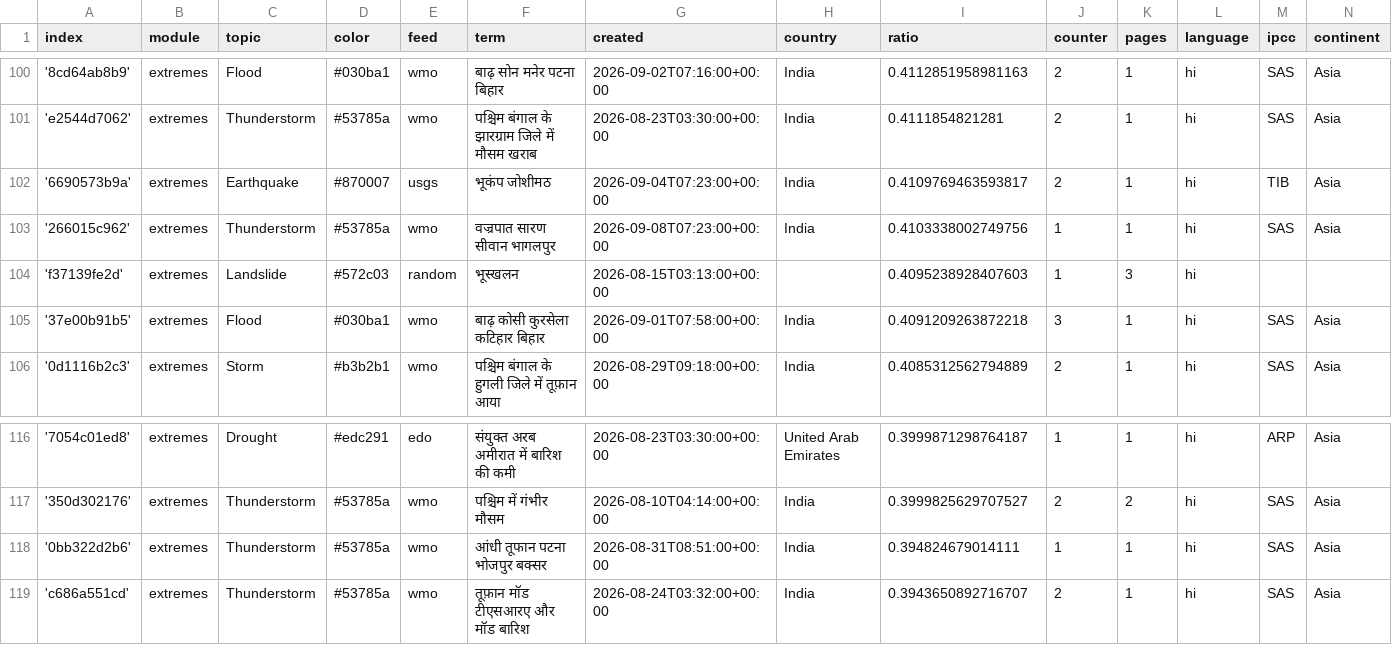
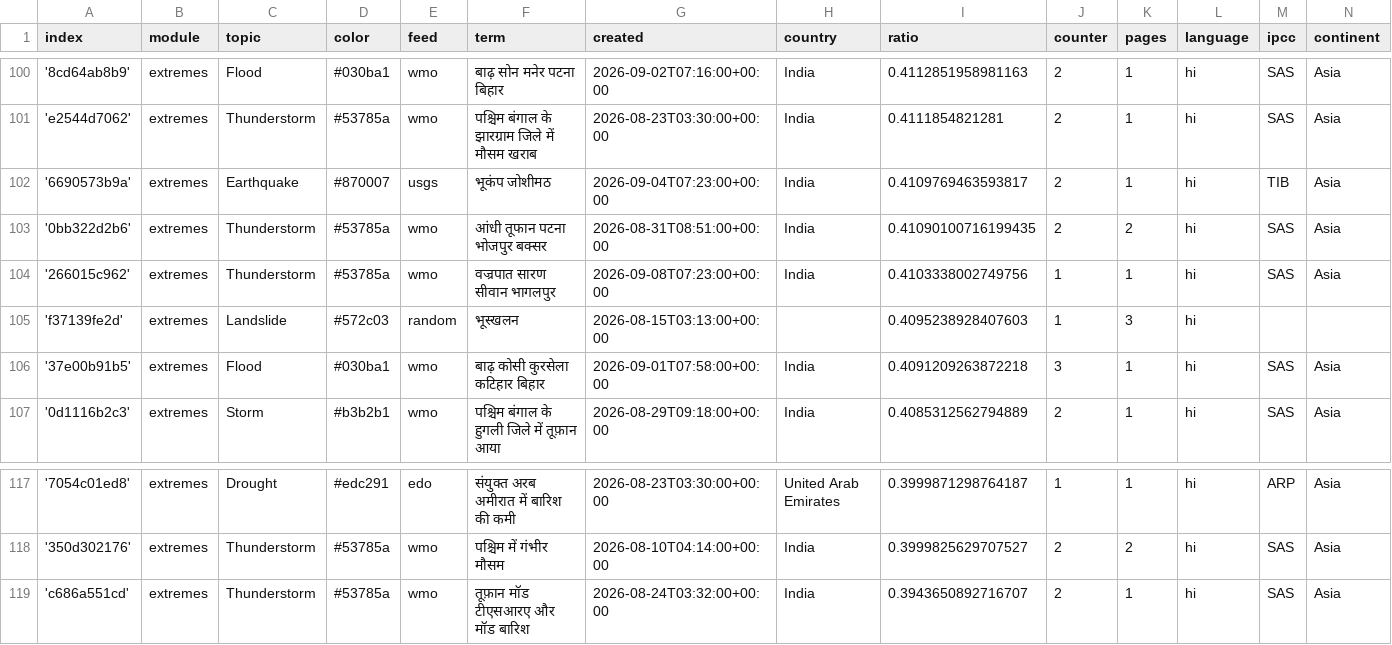
Before and after one commit to hannak555-news/HindiExtremes, a CSV file: terms.csv, drawn as a sheet; only a part is shown, gaps mark what is left out.

Commit message:
Commit from GitHub Actions (harvest:0.0)

```diff
--- a/terms.csv
+++ b/terms.csv
@@ -102,2 +102,3 @@ index,module,topic,color,feed,term,created,country,ratio,counter,pages,language,
 '6690573b9a',extremes,Earthquake,#870007,usgs,भूकंप जोशीमठ,2026-09-04T07:23:00+00:00,India,0.4109769463593817,2,1,hi,TIB,Asia
+'0bb322d2b6',extremes,Thunderstorm,#53785a,wmo,आंधी तूफान पटना भोजपुर बक्सर,2026-08-31T08:51:00+00:00,India,0.41090100716199435,2,2,hi,SAS,Asia
 '266015c962',extremes,Thunderstorm,#53785a,wmo,वज्रपात सारण सीवान भागलपुर,2026-09-08T07:23:00+00:00,India,0.4103338002749756,1,1,hi,SAS,Asia
@@ -117,3 +118,2 @@ index,module,topic,color,feed,term,created,country,ratio,counter,pages,language,
 '350d302176',extremes,Thunderstorm,#53785a,wmo,पश्चिम में गंभीर मौसम,2026-08-10T04:14:00+00:00,India,0.3999825629707527,2,2,hi,SAS,Asia
-'0bb322d2b6',extremes,Thunderstorm,#53785a,wmo,आंधी तूफान पटना भोजपुर बक्सर,2026-08-31T08:51:00+00:00,India,0.394824679014111,1,1,hi,SAS,Asia
 'c686a551cd',extremes,Thunderstorm,#53785a,wmo,तूफ़ान मॉड टीएसआरए और मॉड बारिश,2026-08-24T03:32:00+00:00,India,0.3943650892716707,2,1,hi,SAS,Asia
```
